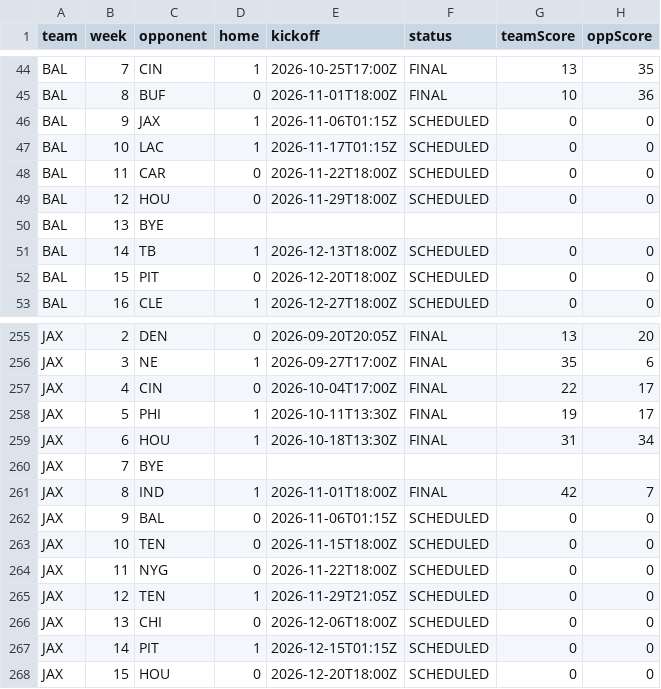
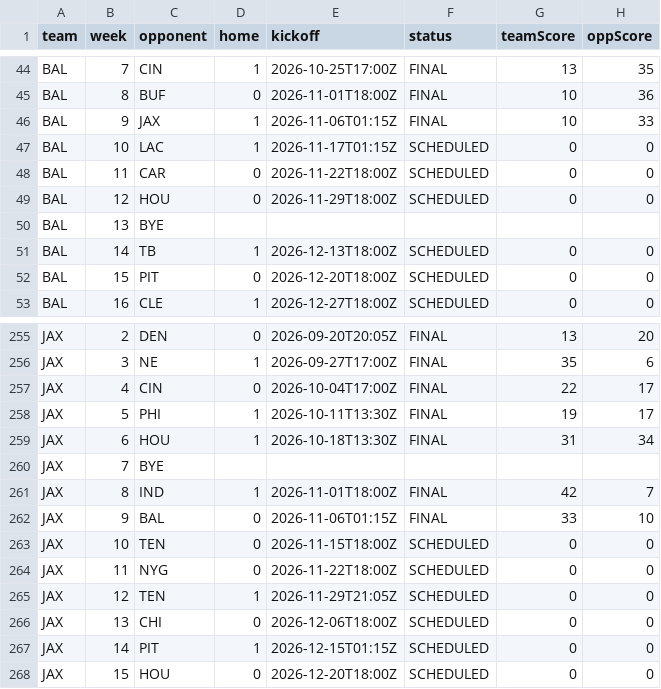
Before and after one commit to comitest22/fantasy-draft-lab, a CSV file: data/enrichment/nfl-schedule-2026.csv, drawn as a sheet; only a part is shown, gaps mark what is left out.

```diff
--- a/data/enrichment/nfl-schedule-2026.csv
+++ b/data/enrichment/nfl-schedule-2026.csv
@@ -45,3 +45,3 @@ BAL,7,CIN,1,2026-10-25T17:00Z,FINAL,13,35
 BAL,8,BUF,0,2026-11-01T18:00Z,FINAL,10,36
-BAL,9,JAX,1,2026-11-06T01:15Z,SCHEDULED,0,0
+BAL,9,JAX,1,2026-11-06T01:15Z,FINAL,10,33
 BAL,10,LAC,1,2026-11-17T01:15Z,SCHEDULED,0,0
@@ -261,3 +261,3 @@ JAX,7,BYE,,,,,
 JAX,8,IND,1,2026-11-01T18:00Z,FINAL,42,7
-JAX,9,BAL,0,2026-11-06T01:15Z,SCHEDULED,0,0
+JAX,9,BAL,0,2026-11-06T01:15Z,FINAL,33,10
 JAX,10,TEN,0,2026-11-15T18:00Z,SCHEDULED,0,0
```
Also changed, not shown: data/enrichment/espn-depth-2026.csv, data/enrichment/fantasy-points.csv, 12 other files.
